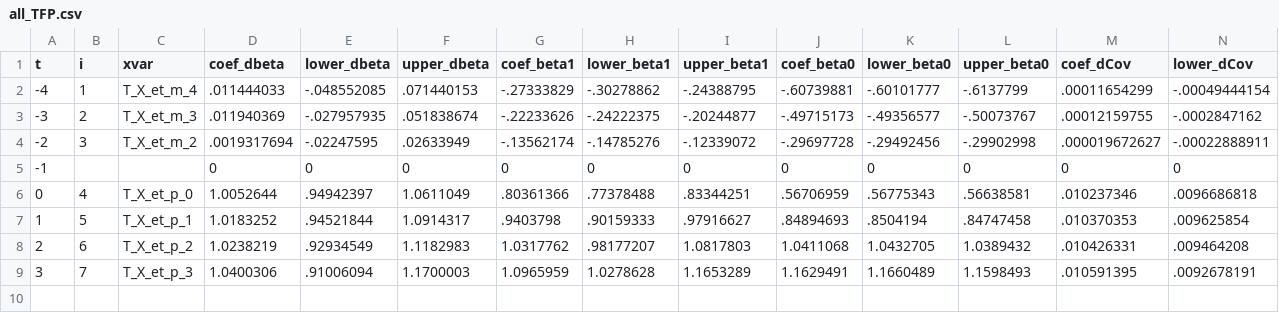
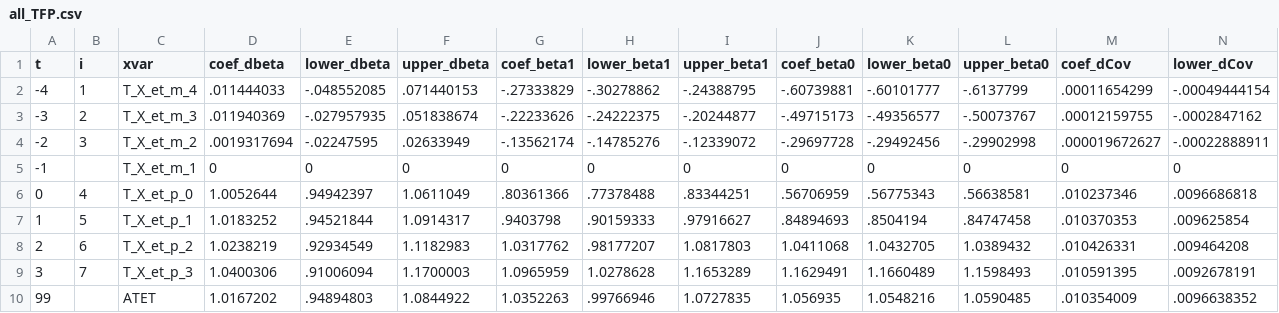
Before and after one commit to korenmiklos/ceo-value, a CSV file: papers/econometrics/data/all_TFP.csv, drawn as a sheet; only a part is shown; rows hold the shown columns only; the diff names each change by its address in the sheet, - before the commit and + after, or states it on an @@ line.

```diff
--- a/papers/econometrics/data/all_TFP.csv
+++ b/papers/econometrics/data/all_TFP.csv
-C5 (xvar): (empty)
+C5 (xvar): T_X_et_m_1
+row 10: 99 |  | ATET | 1.0167202 | .94894803 | 1.0844922 | 1.0352263 | .99766946 | 1.0727835 | 1.056935 | 1.0548216 | 1.0590485 | .010354009 | .0096638352
```
Also changed, not shown: papers/econometrics/data/baseline_TFP.csv, papers/econometrics/data/excessvariance_TFP.csv, 11 other files.
